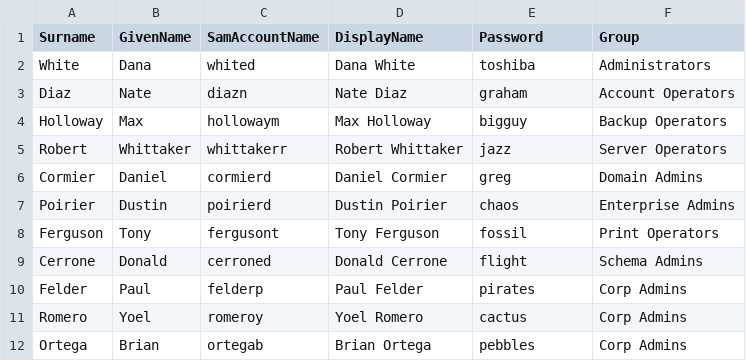
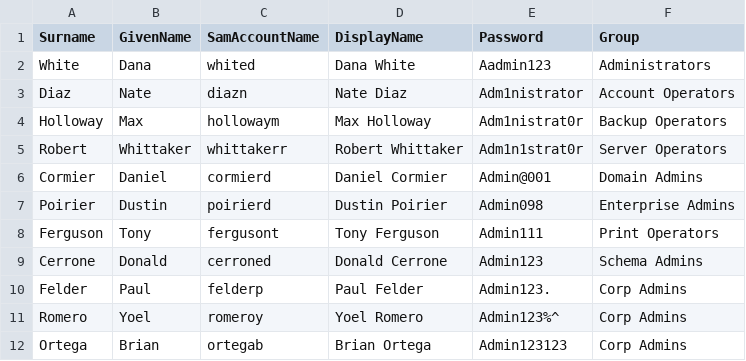
Before and after one commit to qz8xTD/soclab, a CSV file: users.csv, drawn as a sheet.

Commit message:
changed pws to meet default complexity requirements

```diff
--- a/users.csv
+++ b/users.csv
@@ -1,12 +1,12 @@
 Surname,GivenName,SamAccountName,DisplayName,Password,Group
-White,Dana,whited,Dana White,toshiba,Administrators
-Diaz,Nate,diazn,Nate Diaz,graham,Account Operators
-Holloway,Max,hollowaym,Max Holloway,bigguy,Backup Operators
-Robert,Whittaker,whittakerr,Robert Whittaker,jazz,Server Operators
-Cormier,Daniel,cormierd,Daniel Cormier,greg,Domain Admins
-Poirier,Dustin,poirierd,Dustin Poirier,chaos,Enterprise Admins
-Ferguson,Tony,fergusont,Tony Ferguson,fossil,Print Operators
-Cerrone,Donald,cerroned,Donald Cerrone,flight,Schema Admins
-Felder,Paul,felderp,Paul Felder,pirates,Corp Admins
-Romero,Yoel,romeroy,Yoel Romero,cactus,Corp Admins
-Ortega,Brian,ortegab,Brian Ortega,pebbles,Corp Admins
+White,Dana,whited,Dana White,Aadmin123,Administrators
+Diaz,Nate,diazn,Nate Diaz,Adm1nistrator,Account Operators
+Holloway,Max,hollowaym,Max Holloway,Adm1nistrat0r,Backup Operators
+Robert,Whittaker,whittakerr,Robert Whittaker,Adm1n1strat0r,Server Operators
+Cormier,Daniel,cormierd,Daniel Cormier,Admin@001,Domain Admins
+Poirier,Dustin,poirierd,Dustin Poirier,Admin098,Enterprise Admins
+Ferguson,Tony,fergusont,Tony Ferguson,Admin111,Print Operators
+Cerrone,Donald,cerroned,Donald Cerrone,Admin123,Schema Admins
+Felder,Paul,felderp,Paul Felder,Admin123.,Corp Admins
+Romero,Yoel,romeroy,Yoel Romero,Admin123%^,Corp Admins
+Ortega,Brian,ortegab,Brian Ortega,Admin123123,Corp Admins
```
